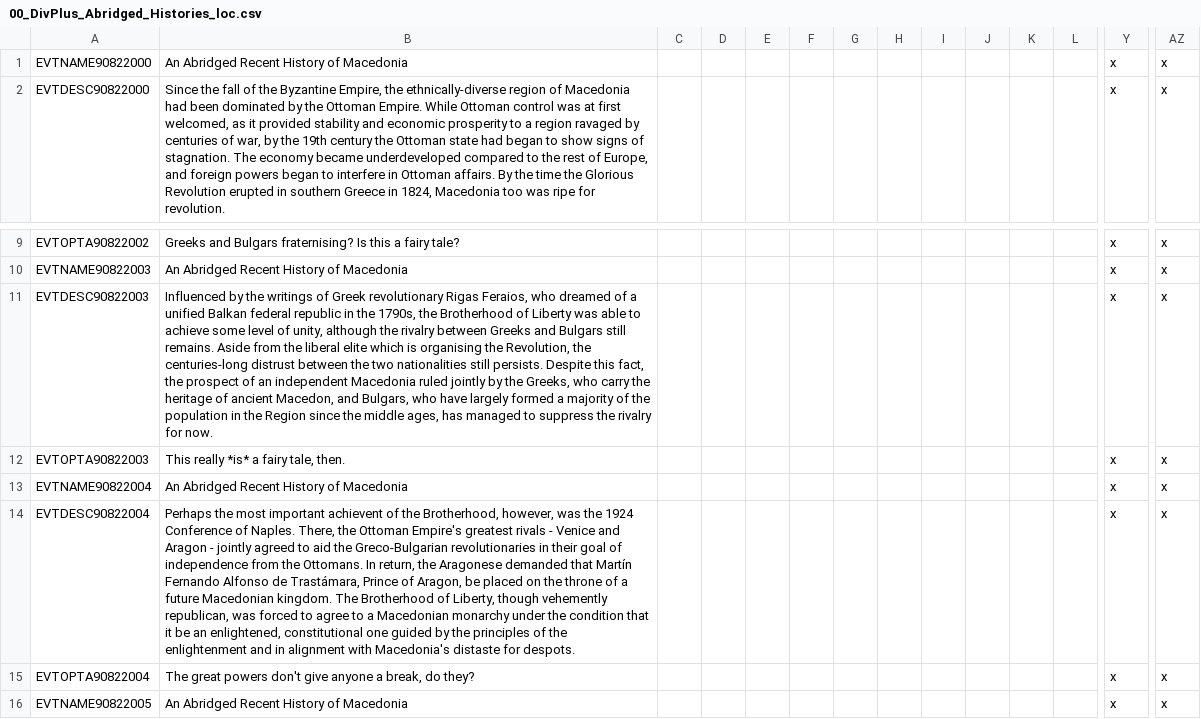
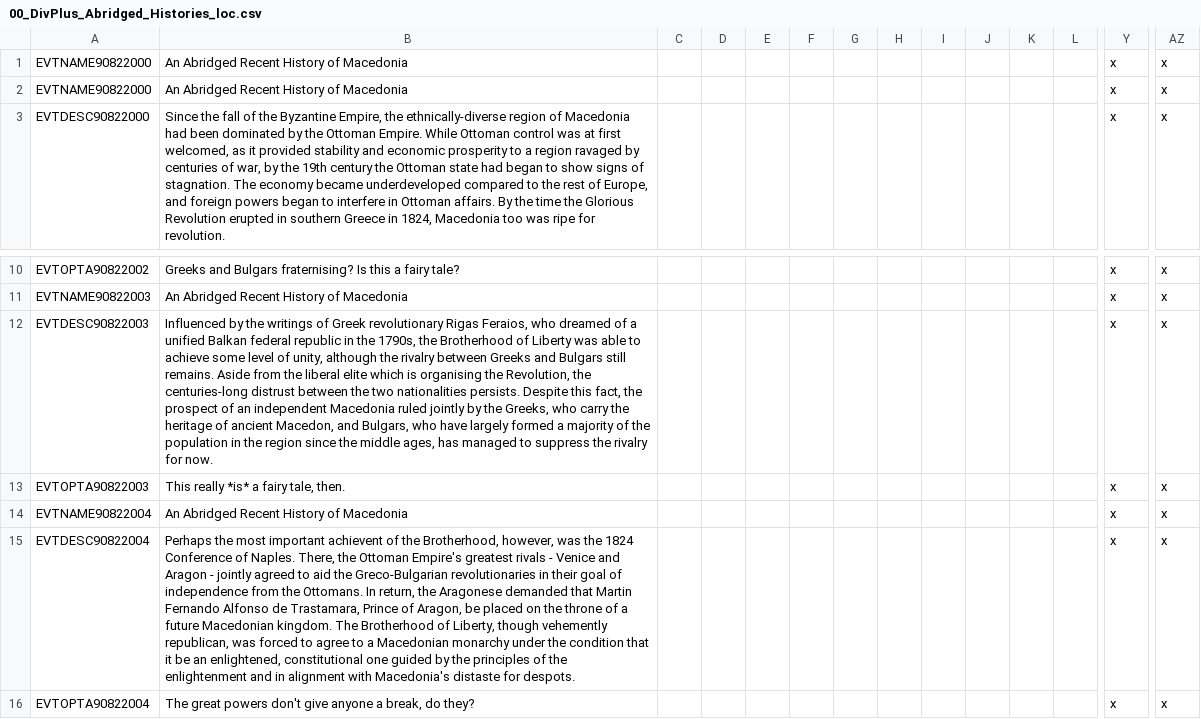
Before and after one commit to skyhascheese/DivergencesPlus, a CSV file: 0 Divergences Plus/localisation/00_DivPlus_Abridged_Histories_loc.csv, drawn as a sheet; only a part is shown, gaps mark what is left out; the shorter side is filled out with more unchanged rows; addresses are those after the commit; rows hold the shown columns only; the diff names each change by its address in the sheet, - before the commit and + after, or states it on an @@ line.

```diff
--- a/0 Divergences Plus/localisation/00_DivPlus_Abridged_Histories_loc.csv
+++ b/0 Divergences Plus/localisation/00_DivPlus_Abridged_Histories_loc.csv
+row 2: EVTNAME90822000 | An Abridged Recent History of Macedonia |  |  |  |  |  |  |  |  |  |  | x | x
-B12: …two nationalities still persists. Despite this fact, the prospect of an independent Macedonia ruled jointly by the Greeks, who carry the heritage of ancient Macedon, and Bulgars, who have largely formed a majority of the population in the Region since the…
+B12: …two nationalities persists. Despite this fact, the prospect of an independent Macedonia ruled jointly by the Greeks, who carry the heritage of ancient Macedon, and Bulgars, who have largely formed a majority of the population in the region since the…
-B15: …was the 1924 Conference of Naples. There, the Ottoman Empire's greatest rivals - Venice and Aragon - jointly agreed to aid the Greco-Bulgarian revolutionaries in their goal of independence from the Ottomans. In return, the Aragonese demanded that Martín Fernando Alfonso de Trastámara, Prince of…
+B15: …was the 1824 Conference of Naples. There, the Ottoman Empire's greatest rivals - Venice and Aragon - jointly agreed to aid the Greco-Bulgarian revolutionaries in their goal of independence from the Ottomans. In return, the Aragonese demanded that Martin Fernando Alfonso de Trastamara, Prince of…
```
Also changed, not shown: 0 Divergences Plus/localisation/00_DivPlus_LGBT_rights_loc.csv, 0 Divergences Plus/localisation/00_DivPlus_New_Republic_on_the_Block_loc.csv, 6 other files.
